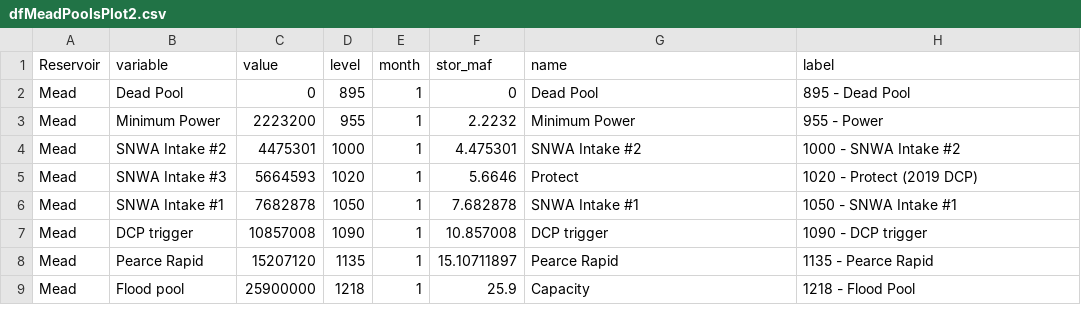
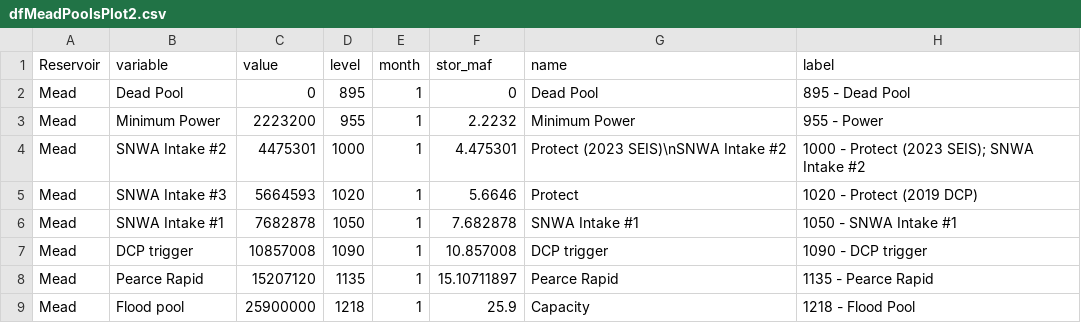
Before and after one commit to dzeke/ColoradoRiverCollaborate, a CSV file: LakeMeadStorageICS/dfMeadPoolsPlot2.csv, drawn as a sheet.

Commit message:
Working on MeadStorageICS - add 1000 label

```diff
--- a/LakeMeadStorageICS/dfMeadPoolsPlot2.csv
+++ b/LakeMeadStorageICS/dfMeadPoolsPlot2.csv
@@ -3,3 +3,3 @@ Mead,Dead Pool,0,895,1,0,Dead Pool,895 - Dead Pool
 Mead,Minimum Power,2223200,955,1,2.2232,Minimum Power,955 - Power
-Mead,SNWA Intake #2,4475301,1000,1,4.475301,SNWA Intake #2,1000 - SNWA Intake #2
+Mead,SNWA Intake #2,4475301,1000,1,4.475301,Protect (2023 SEIS)\nSNWA Intake #2,1000 - Protect (2023 SEIS); SNWA Intake #2
 Mead,SNWA Intake #3,5664593,1020,1,5.6646,Protect,1020 - Protect (2019 DCP)
```
Also changed, not shown: 3 other files.
